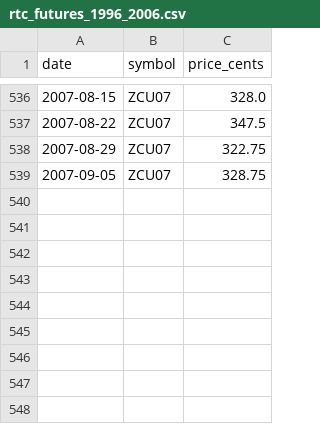
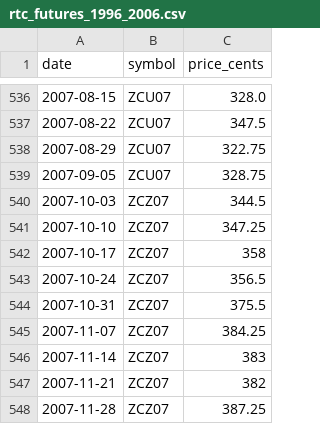
Before and after one commit to JSA-Dashboards/basis-tracker, a CSV file: data/rtc_futures_1996_2006.csv, drawn as a sheet; only a part is shown, gaps mark what is left out.

```diff
--- a/data/rtc_futures_1996_2006.csv
+++ b/data/rtc_futures_1996_2006.csv
@@ -539 +539,10 @@ date,symbol,price_cents
 2007-09-05,ZCU07,328.75
+2007-10-03,ZCZ07,344.5
+2007-10-10,ZCZ07,347.25
+2007-10-17,ZCZ07,358
+2007-10-24,ZCZ07,356.5
+2007-10-31,ZCZ07,375.5
+2007-11-07,ZCZ07,384.25
+2007-11-14,ZCZ07,383
+2007-11-21,ZCZ07,382
+2007-11-28,ZCZ07,387.25
```
Also changed, not shown: 9 other files.
